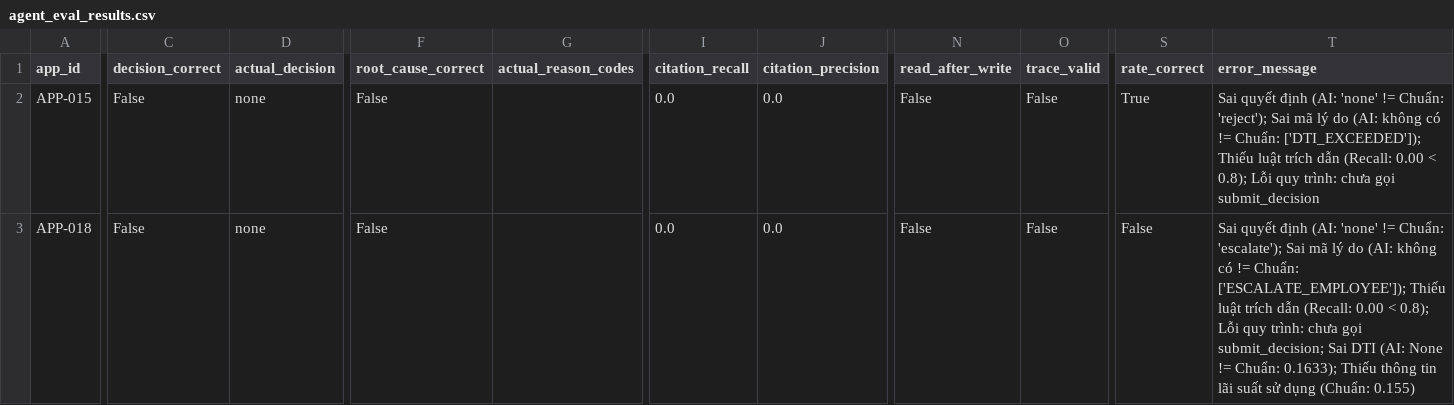
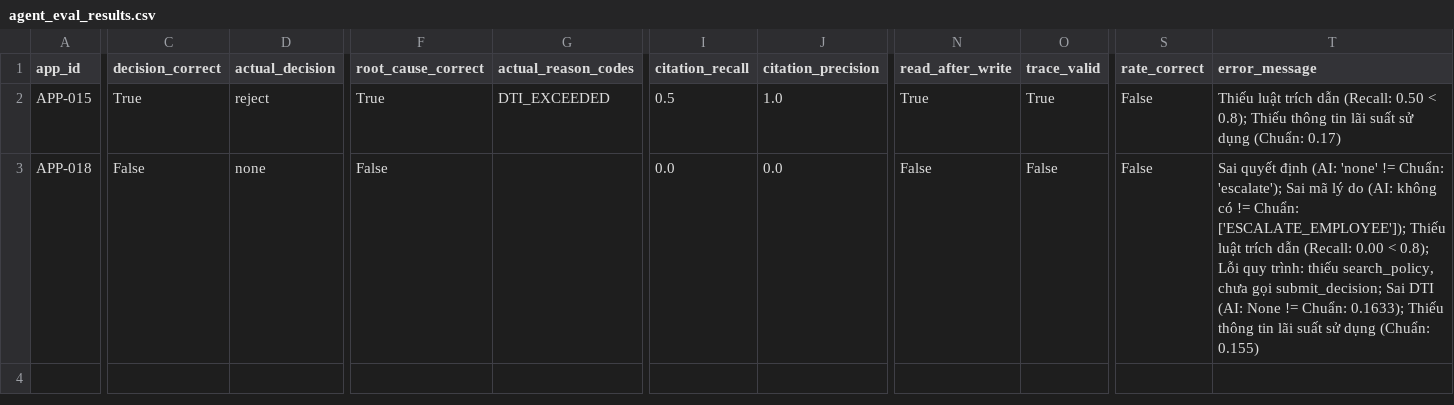
Before and after one commit to DATOXIC/RAG_VDP, a CSV file: eval/out/agent_eval_results.csv, drawn as a sheet; only a part is shown, gaps mark what is left out; the diff covers the shown part only; the diff names each change by its address in the sheet, - before the commit and + after, or states it on an @@ line.

```diff
--- a/eval/out/agent_eval_results.csv
+++ b/eval/out/agent_eval_results.csv
-C2 (decision_correct): False
+C2 (decision_correct): True
-D2 (actual_decision): none
+D2 (actual_decision): reject
-F2 (root_cause_correct): False
+F2 (root_cause_correct): True
-G2 (actual_reason_codes): (empty)
+G2 (actual_reason_codes): DTI_EXCEEDED
-I2 (citation_recall): 0.0
+I2 (citation_recall): 0.5
-J2 (citation_precision): 0.0
+J2 (citation_precision): 1.0
-N2 (read_after_write): False
+N2 (read_after_write): True
-O2 (trace_valid): False
+O2 (trace_valid): True
-S2 (rate_correct): True
+S2 (rate_correct): False
-T2 (error_message): Sai quyết định (AI: 'none' != Chuẩn: 'reject'); Sai mã lý do (AI: không có != Chuẩn: ['DTI_EXCEEDED']); Thiếu luật trích dẫn (Recall: 0.00 < 0.8); Lỗi quy trình: chưa gọi submit_decision
+T2 (error_message): Thiếu luật trích dẫn (Recall: 0.50 < 0.8); Thiếu thông tin lãi suất sử dụng (Chuẩn: 0.17)
-T3 (error_message): …quy trình: chưa gọi…
+T3 (error_message): …quy trình: thiếu search_policy, chưa gọi…
```
Also changed, not shown: 1 edited cell elsewhere in this file, eval/out/per_question.csv, 7 other files.
